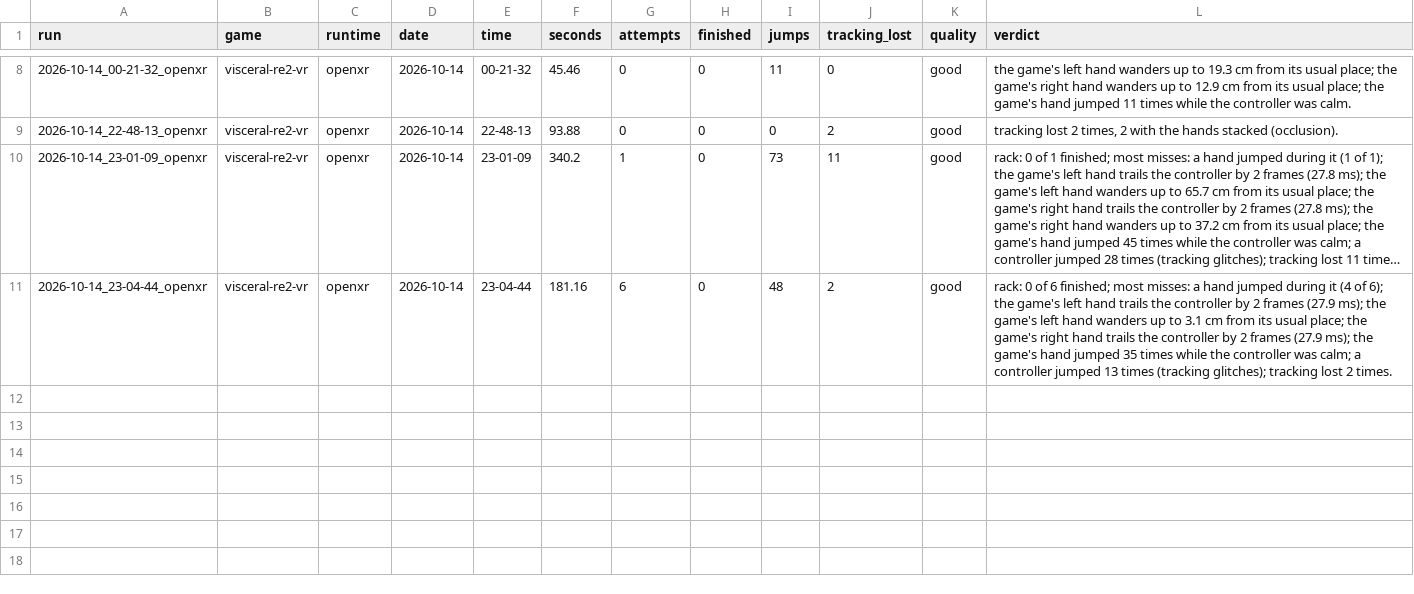
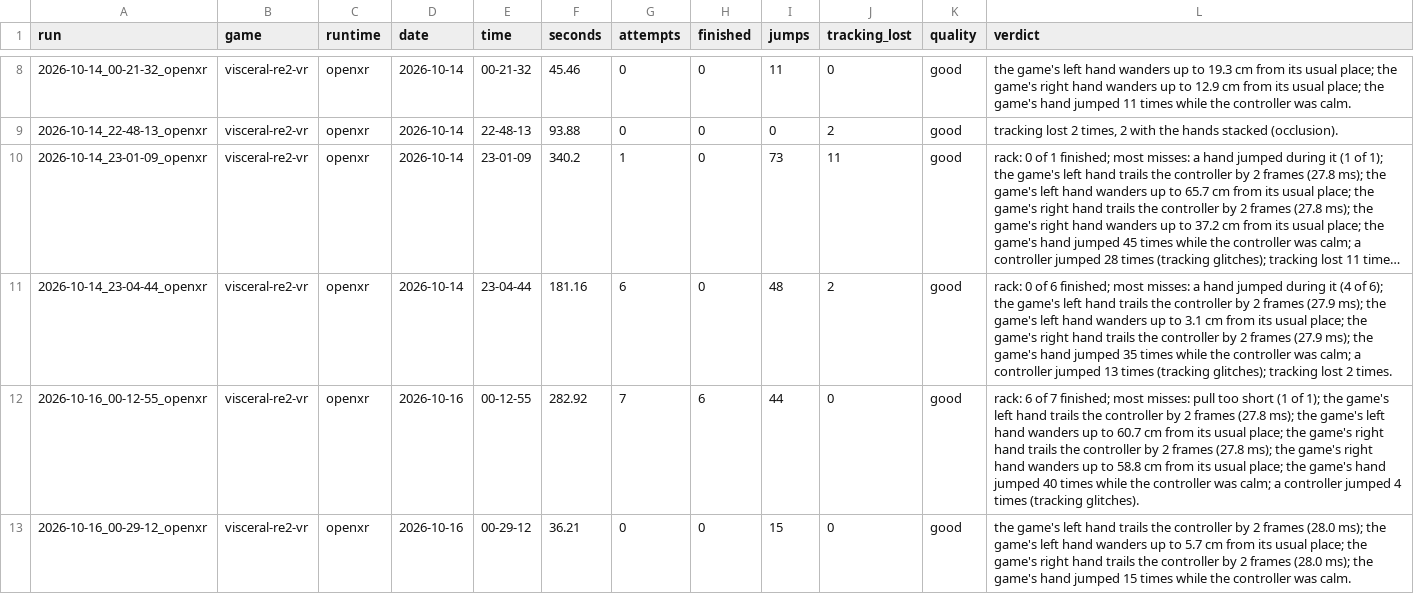
Before and after one commit to TefMeister/BeG0nE, a CSV file: ghost-hand/data/INDEX.csv, drawn as a sheet; only a part is shown, gaps mark what is left out; long unchanged cells end in …; the diff names each change by its address in the sheet, - before the commit and + after, or states it on an @@ line.

```diff
--- a/ghost-hand/data/INDEX.csv
+++ b/ghost-hand/data/INDEX.csv
+row 12: 2026-10-16_00-12-55_openxr | visceral-re2-vr | openxr | 2026-10-16 | 00-12-55 | 282.92 | 7 | 6 | 44 | 0 | good | rack: 6 of 7 finished; most misses: pull too short (1 of 1); the game's left hand trails the controller by 2 frames (27.8 ms); the game's left hand wanders up to 60.7 cm from its usual place; the game's right hand trails the controller by 2 frames (27.8 ms); the game's right hand wanders up to 58.8 cm from its usual place; the game's hand jumped 40 times while the controller was calm; a controller jumped 4 times (tracking glitches).
+row 13: 2026-10-16_00-29-12_openxr | visceral-re2-vr | openxr | 2026-10-16 | 00-29-12 | 36.21 | 0 | 0 | 15 | 0 | good | the game's left hand trails the controller by 2 frames (28.0 ms); the game's left hand wanders up to 5.7 cm from its usual place; the game's right hand trails the controller by 2 frames (28.0 ms); the game's hand jumped 15 times while the controller was calm.
```
Also changed, not shown: 4 other files.
